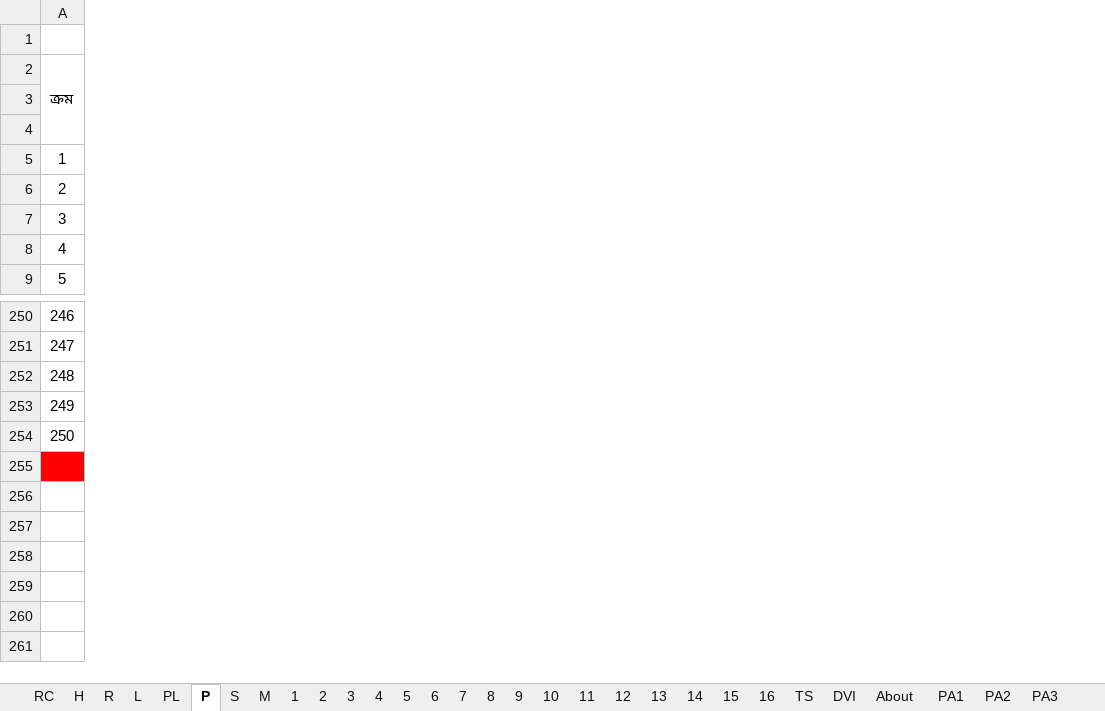
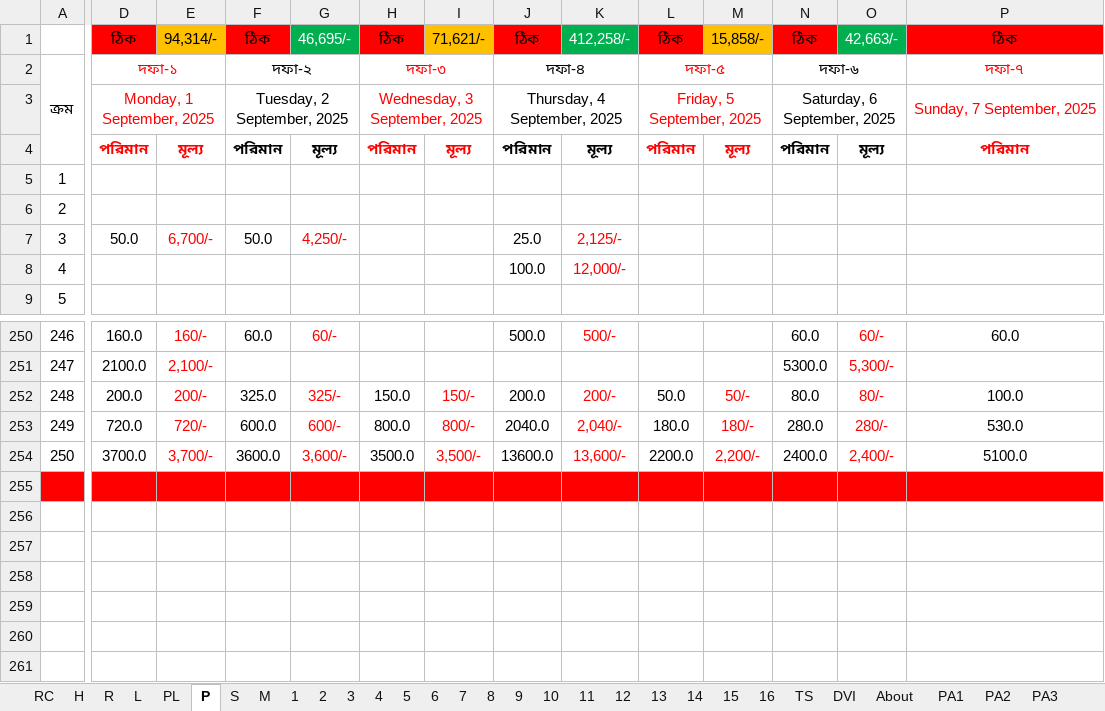
Before and after one commit to nshamim2026/office, an Excel workbook: Store/09-2025 ‍STORE GH/01-10 SEP 2025 SU.xlsx, sheet P, drawn as a sheet; only a part is shown, gaps mark what is left out; values as stored, in another font and other column widths than the file's, no borders; conditional formats not drawn; the diff covers the shown part only; the diff names each change by its address in the sheet, - before the commit and + after, or states it on an @@ line.

```diff
--- a/Store/09-2025 ‍STORE GH/01-10 SEP 2025 SU.xlsx (sheet P)
+++ b/Store/09-2025 ‍STORE GH/01-10 SEP 2025 SU.xlsx (sheet P)
@@ column D unhidden, rows 1-7: ঠিক | দফা-১ | Monday, 1 September, 2025 | পরিমান |  |  | 50.0; rows 250-254: 160.0 | 2100.0 | 200.0 | 720.0 | 3700.0 @@
@@ column E unhidden, rows 1-7: 94,314/- |  |  | মূল্য |  |  | 6,700/-; rows 250-254: 160/- | 2,100/- | 200/- | 720/- | 3,700/- @@
@@ column F unhidden, rows 1-7: ঠিক | দফা-২ | Tuesday, 2 September, 2025 | পরিমান |  |  | 50.0; rows 250-254: 60.0 |  | 325.0 | 600.0 | 3600.0 @@
@@ column G unhidden, rows 1-7: 46,695/- |  |  | মূল্য |  |  | 4,250/-; rows 250-254: 60/- |  | 325/- | 600/- | 3,600/- @@
@@ column H unhidden, rows 1-4: ঠিক | দফা-৩ | Wednesday, 3 September, 2025 | পরিমান; rows 252-254: 150.0 | 800.0 | 3500.0 @@
@@ column I unhidden, rows 1-4: 71,621/- |  |  | মূল্য; rows 252-254: 150/- | 800/- | 3,500/- @@
@@ column J unhidden, rows 1-8: ঠিক | দফা-৪ | Thursday, 4 September, 2025 | পরিমান |  |  | 25.0 | 100.0; rows 250-254: 500.0 |  | 200.0 | 2040.0 | 13600.0 @@
@@ column K unhidden, rows 1-8: 412,258/- |  |  | মূল্য |  |  | 2,125/- | 12,000/-; rows 250-254: 500/- |  | 200/- | 2,040/- | 13,600/- @@
@@ column L unhidden, rows 1-4: ঠিক | দফা-৫ | Friday, 5 September, 2025 | পরিমান; rows 252-254: 50.0 | 180.0 | 2200.0 @@
@@ column M unhidden, rows 1-4: 15,858/- |  |  | মূল্য; rows 252-254: 50/- | 180/- | 2,200/- @@
@@ column N unhidden, rows 1-4: ঠিক | দফা-৬ | Saturday, 6 September, 2025 | পরিমান; rows 250-254: 60.0 | 5300.0 | 80.0 | 280.0 | 2400.0 @@
@@ column O unhidden, rows 1-4: 42,663/- |  |  | মূল্য; rows 250-254: 60/- | 5,300/- | 80/- | 280/- | 2,400/- @@
@@ column P unhidden, rows 1-4: ঠিক | দফা-৭ | Sunday, 7 September, 2025 | পরিমান; rows 250-254: 60.0 |  | 100.0 | 530.0 | 5100.0 @@
```
Also changed, not shown: 7 added columns and 4 edited cells elsewhere in this sheet, sheet TS, sheet S, sheet PL, sheet R, sheet H, sheet 5, 19 more sheets, hidden cells.
